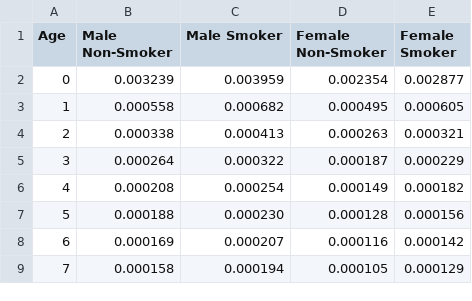
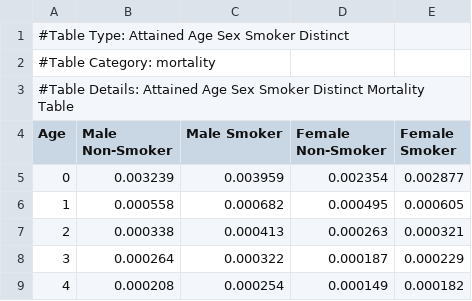
Before and after one commit to momoxaxa/Tradlifemodel, a CSV file: Input/Tables/MORT03.csv, drawn as a sheet; only a part is shown; the shorter side is filled out with more unchanged rows; the diff names each change by its address in the sheet, - before the commit and + after, or states it on an @@ line.

```diff
--- a/Input/Tables/MORT03.csv
+++ b/Input/Tables/MORT03.csv
+row 1: #Table Type: Attained Age Sex Smoker Distinct
+row 2: #Table Category: mortality
+row 3: #Table Details: Attained Age Sex Smoker Distinct Mortality Table
```
Also changed, not shown: Input/Tables/COMM01.csv, Input/Tables/MORT02.csv, 36 other files.
